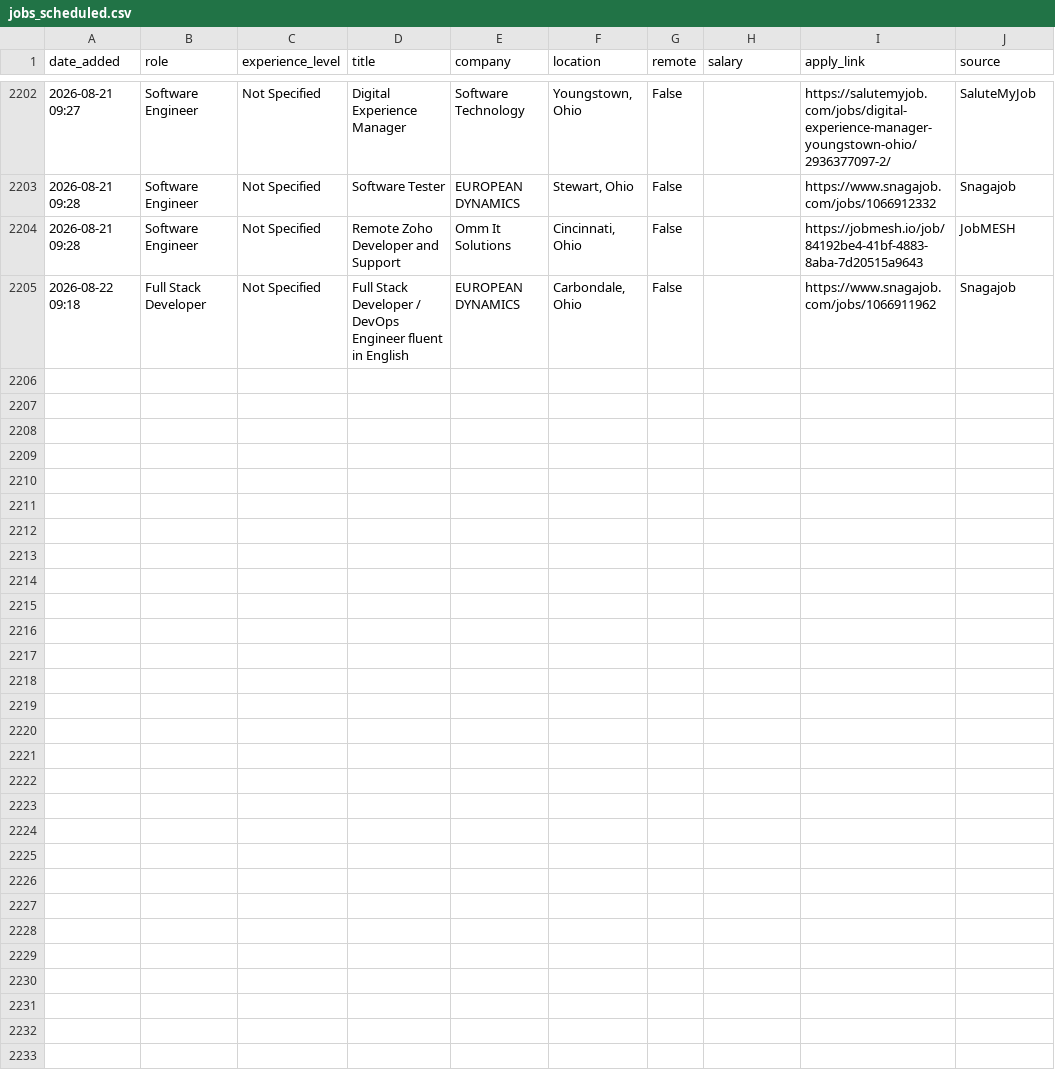
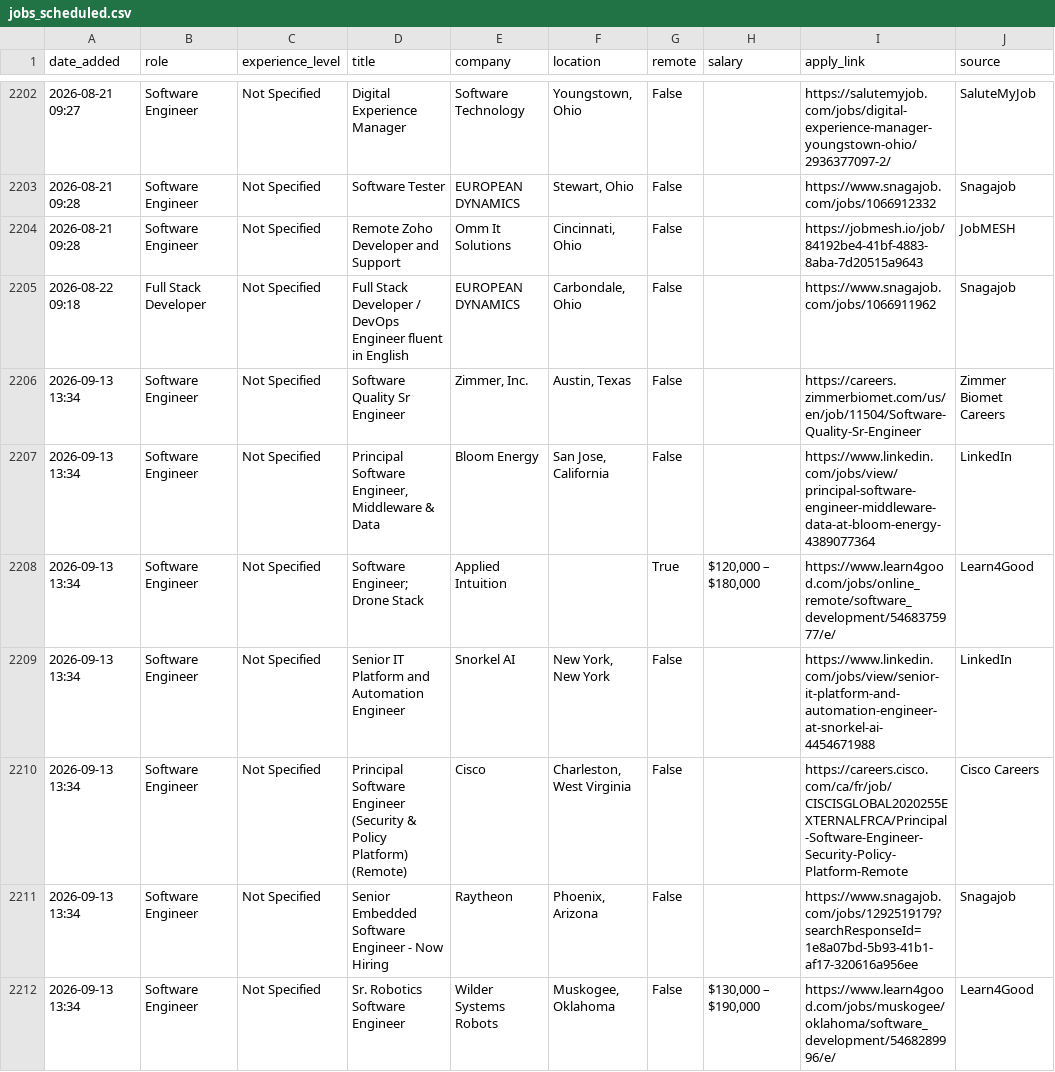
Before and after one commit to SIDDARTHAREDDY8/job-search-agent, a CSV file: jobs_scheduled.csv, drawn as a sheet; only a part is shown, gaps mark what is left out; the diff covers the shown part only; the diff names each change by its address in the sheet, - before the commit and + after, or states it on an @@ line.

```diff
--- a/jobs_scheduled.csv
+++ b/jobs_scheduled.csv
+row 2206: 2026-09-13 13:34 | Software Engineer | Not Specified | Software Quality Sr Engineer | Zimmer, Inc. | Austin, Texas | False |  | https://careers.zimmerbiomet.com/us/en/job/11504/Software-Quality-Sr-Engineer | Zimmer Biomet Careers
+row 2207: 2026-09-13 13:34 | Software Engineer | Not Specified | Principal Software Engineer, Middleware & Data | Bloom Energy | San Jose, California | False |  | https://www.linkedin.com/jobs/view/principal-software-engineer-middleware-data-at-bloom-energy-4389077364 | LinkedIn
+row 2208: 2026-09-13 13:34 | Software Engineer | Not Specified | Software Engineer; Drone Stack | Applied Intuition |  | True | $120,000 – $180,000 | https://www.learn4good.com/jobs/online_remote/software_development/5468375977/e/ | Learn4Good
+row 2209: 2026-09-13 13:34 | Software Engineer | Not Specified | Senior IT Platform and Automation Engineer | Snorkel AI | New York, New York | False |  | https://www.linkedin.com/jobs/view/senior-it-platform-and-automation-engineer-at-snorkel-ai-4454671988 | LinkedIn
+row 2210: 2026-09-13 13:34 | Software Engineer | Not Specified | Principal Software Engineer (Security & Policy Platform) (Remote) | Cisco | Charleston, West Virginia | False |  | https://careers.cisco.com/ca/fr/job/CISCISGLOBAL2020255EXTERNALFRCA/Principal-Software-Engineer-Security-Policy-Platform-Remote | Cisco Careers
+row 2211: 2026-09-13 13:34 | Software Engineer | Not Specified | Senior Embedded Software Engineer - Now Hiring | Raytheon | Phoenix, Arizona | False |  | https://www.snagajob.com/jobs/1292519179?searchResponseId=1e8a07bd-5b93-41b1-af17-320616a956ee | Snagajob
+row 2212: 2026-09-13 13:34 | Software Engineer | Not Specified | Sr. Robotics Software Engineer | Wilder Systems Robots | Muskogee, Oklahoma | False | $130,000 – $190,000 | https://www.learn4good.com/jobs/muskogee/oklahoma/software_development/5468289996/e/ | Learn4Good
```
Also changed, not shown: 6 added rows elsewhere in this file, 2 other files.
